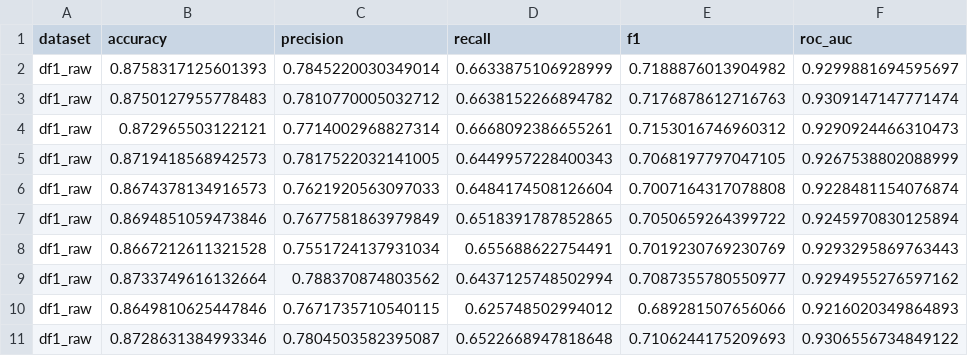
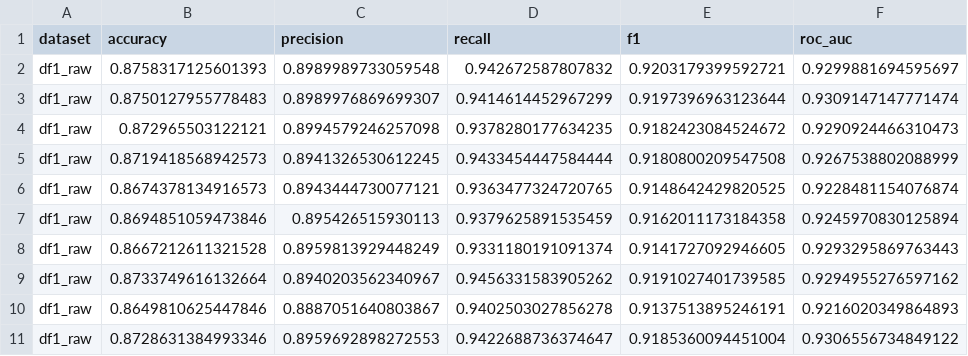
Before and after one commit to xHuGODx/TAA-Project, a CSV file: xgboost_results.csv, drawn as a sheet; only a part is shown; the diff covers the shown part only.

```diff
--- a/xgboost_results.csv
+++ b/xgboost_results.csv
@@ -1,11 +1,11 @@
 dataset,accuracy,precision,recall,f1,roc_auc
-df1_raw,0.8758317125601393,0.7845220030349014,0.6633875106928999,0.7188876013904982,0.9299881694595697
-df1_raw,0.8750127955778483,0.7810770005032712,0.6638152266894782,0.7176878612716763,0.9309147147771474
-df1_raw,0.872965503122121,0.7714002968827314,0.6668092386655261,0.7153016746960312,0.9290924466310473
-df1_raw,0.8719418568942573,0.7817522032141005,0.6449957228400343,0.7068197797047105,0.9267538802088999
-df1_raw,0.8674378134916573,0.7621920563097033,0.6484174508126604,0.7007164317078808,0.9228481154076874
-df1_raw,0.8694851059473846,0.7677581863979849,0.6518391787852865,0.7050659264399722,0.9245970830125894
-df1_raw,0.8667212611321528,0.7551724137931034,0.655688622754491,0.7019230769230769,0.9293295869763443
-df1_raw,0.8733749616132664,0.788370874803562,0.6437125748502994,0.7087355780550977,0.9294955276597162
-df1_raw,0.8649810625447846,0.7671735710540115,0.625748502994012,0.689281507656066,0.9216020349864893
-df1_raw,0.8728631384993346,0.7804503582395087,0.6522668947818648,0.7106244175209693,0.9306556734849122
+df1_raw,0.8758317125601393,0.8989989733059548,0.942672587807832,0.9203179399592721,0.9299881694595697
+df1_raw,0.8750127955778483,0.8989976869699307,0.9414614452967299,0.9197396963123644,0.9309147147771474
+df1_raw,0.872965503122121,0.8994579246257098,0.9378280177634235,0.9182423084524672,0.9290924466310473
+df1_raw,0.8719418568942573,0.8941326530612245,0.9433454447584444,0.9180800209547508,0.9267538802088999
+df1_raw,0.8674378134916573,0.8943444730077121,0.9363477324720765,0.9148642429820525,0.9228481154076874
+df1_raw,0.8694851059473846,0.895426515930113,0.9379625891535459,0.9162011173184358,0.9245970830125894
+df1_raw,0.8667212611321528,0.8959813929448249,0.9331180191091374,0.9141727092946605,0.9293295869763443
+df1_raw,0.8733749616132664,0.8940203562340967,0.9456331583905262,0.9191027401739585,0.9294955276597162
+df1_raw,0.8649810625447846,0.8887051640803867,0.9402503027856278,0.9137513895246191,0.9216020349864893
+df1_raw,0.8728631384993346,0.8959692898272553,0.9422688736374647,0.9185360094451004,0.9306556734849122
```
Also changed, not shown: 150 edited cells elsewhere in this file, random_forest_results.csv, 1 other file.
